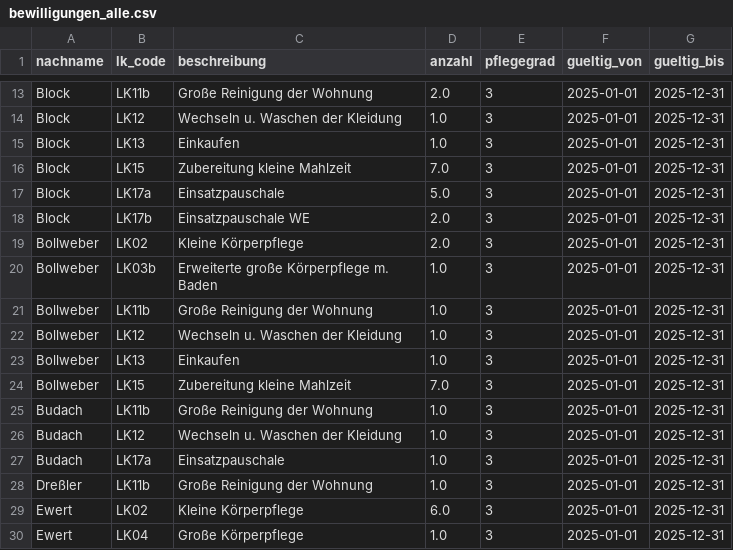
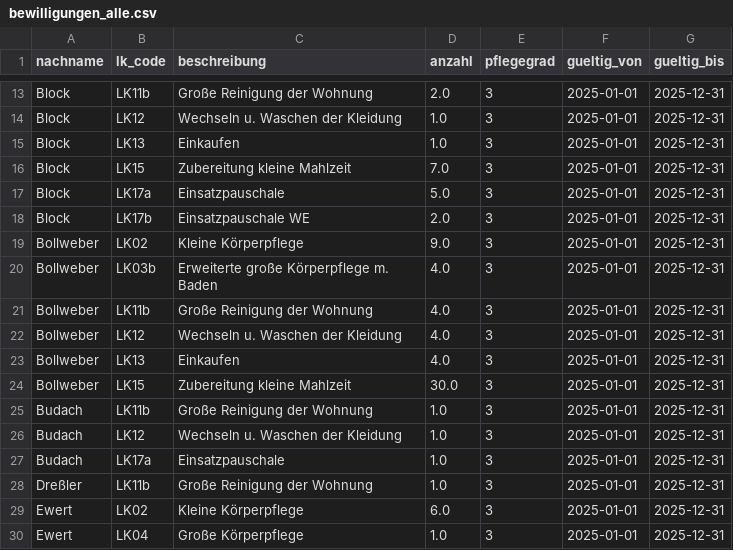
Before and after one commit to alexanderebel-hash/ocr-rechnung, a CSV file: public/bewilligungen_alle.csv, drawn as a sheet; only a part is shown, gaps mark what is left out.

```diff
--- a/public/bewilligungen_alle.csv
+++ b/public/bewilligungen_alle.csv
@@ -18,8 +18,8 @@ Block,LK17a,Einsatzpauschale,5.0,3,2025-01-01,2025-12-31
 Block,LK17b,Einsatzpauschale WE,2.0,3,2025-01-01,2025-12-31
-Bollweber,LK02,Kleine Körperpflege,2.0,3,2025-01-01,2025-12-31
-Bollweber,LK03b,Erweiterte große Körperpflege m. Baden,1.0,3,2025-01-01,2025-12-31
-Bollweber,LK11b,Große Reinigung der Wohnung,1.0,3,2025-01-01,2025-12-31
-Bollweber,LK12,Wechseln u. Waschen der Kleidung,1.0,3,2025-01-01,2025-12-31
-Bollweber,LK13,Einkaufen,1.0,3,2025-01-01,2025-12-31
-Bollweber,LK15,Zubereitung kleine Mahlzeit,7.0,3,2025-01-01,2025-12-31
+Bollweber,LK02,Kleine Körperpflege,9.0,3,2025-01-01,2025-12-31
+Bollweber,LK03b,Erweiterte große Körperpflege m. Baden,4.0,3,2025-01-01,2025-12-31
+Bollweber,LK11b,Große Reinigung der Wohnung,4.0,3,2025-01-01,2025-12-31
+Bollweber,LK12,Wechseln u. Waschen der Kleidung,4.0,3,2025-01-01,2025-12-31
+Bollweber,LK13,Einkaufen,4.0,3,2025-01-01,2025-12-31
+Bollweber,LK15,Zubereitung kleine Mahlzeit,30.0,3,2025-01-01,2025-12-31
 Budach,LK11b,Große Reinigung der Wohnung,1.0,3,2025-01-01,2025-12-31
```
